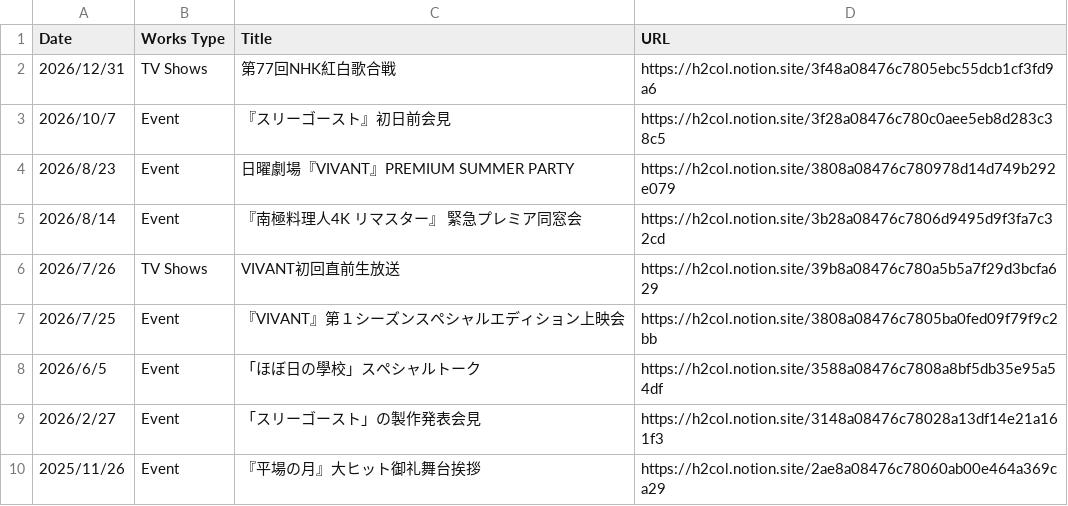
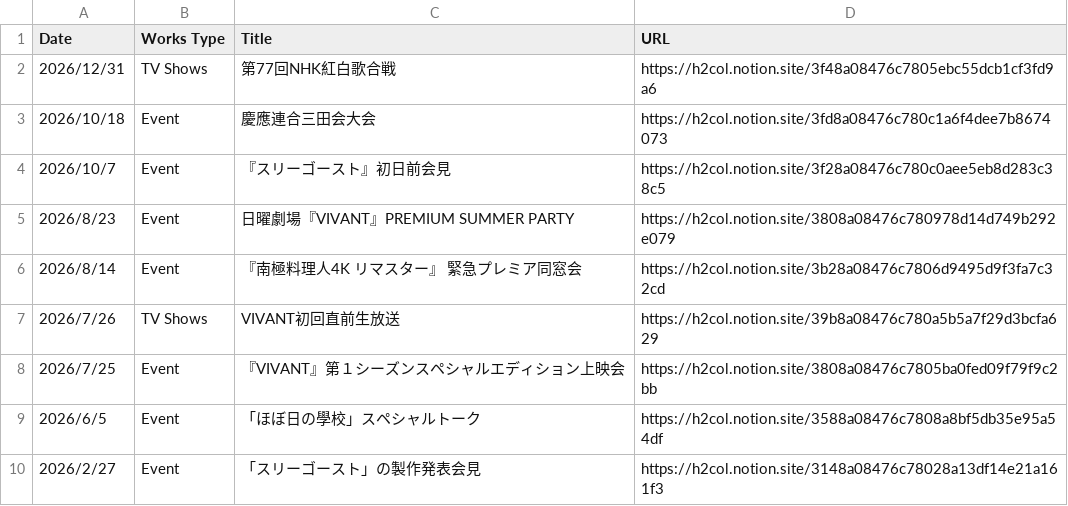
Before and after one commit to skmst-db/skmst-db.github.io, a CSV file: data/other.csv, drawn as a sheet; only a part is shown; the shorter side is filled out with more unchanged rows.

Commit message:
Update other.csv

```diff
--- a/data/other.csv
+++ b/data/other.csv
@@ -2,2 +2,3 @@ Date,Works Type,Title,URL
 2026/12/31,TV Shows,第77回NHK紅白歌合戦,https://h2col.notion.site/3f48a08476c7805ebc55dcb1cf3fd9a6
+2026/10/18,Event,慶應連合三田会大会,https://h2col.notion.site/3fd8a08476c780c1a6f4dee7b8674073
 2026/10/7,Event,『スリーゴースト』初日前会見,https://h2col.notion.site/3f28a08476c780c0aee5eb8d283c38c5
```
